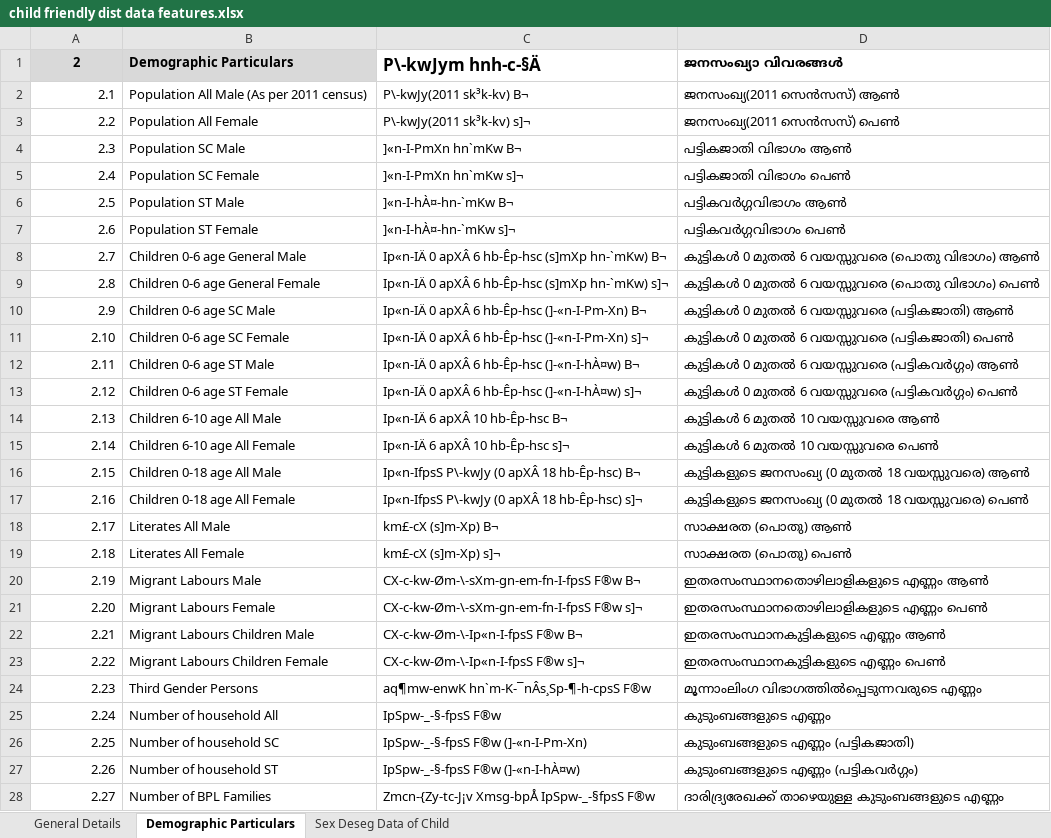
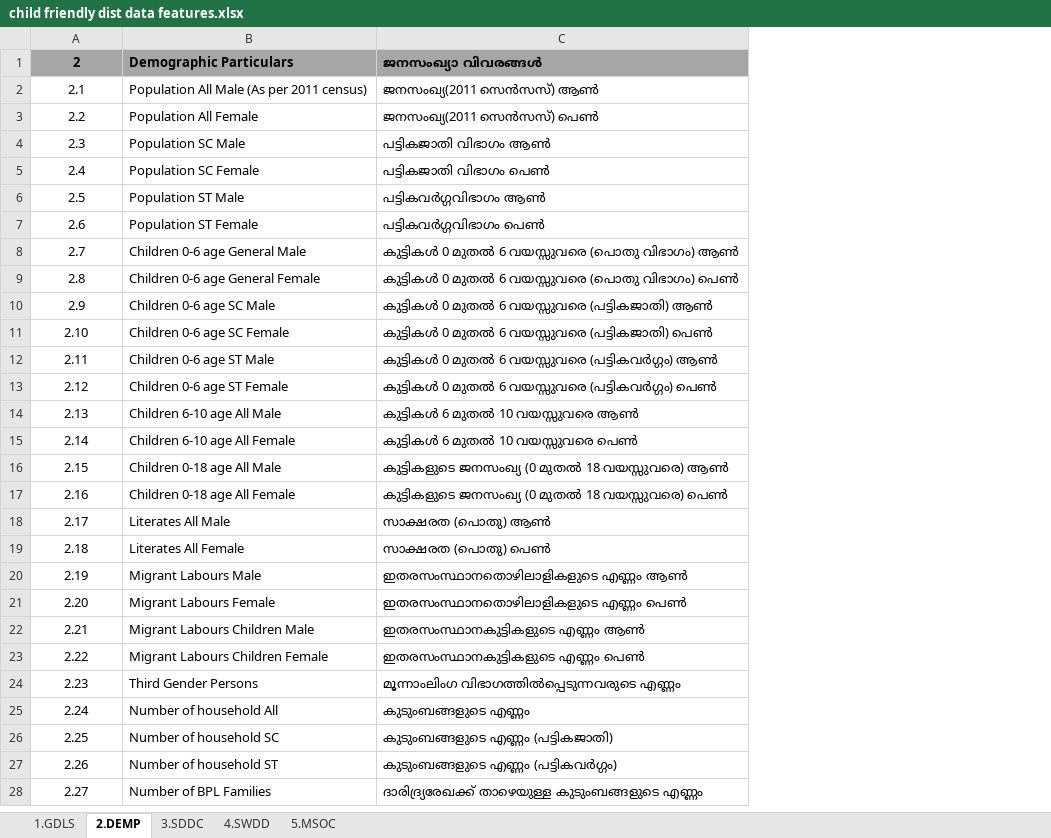
Before and after one commit to cfdthrissur/cfdt, an Excel workbook: docs/child friendly dist data features.xlsx, sheet 2.DEMP, drawn as a sheet; values as stored, in another font and other column widths than the file's, no borders; removed rows and columns are numbered as before the commit, all else as after; the diff names each change by its address in the sheet, - before the commit and + after, or states it on an @@ line.

```diff
--- a/docs/child friendly dist data features.xlsx (sheet 2.DEMP)
+++ b/docs/child friendly dist data features.xlsx (sheet 2.DEMP)
-sheet tab: General Details
+sheet tab: 1.GDLS
-sheet tab: Demographic Particulars
+sheet tab: 2.DEMP
-sheet tab: Sex Deseg Data of Child
+sheet tab: 3.SDDC
+sheet tab: 4.SWDD
+sheet tab: 5.MSOC
-column C, rows 1-28: P\-kwJym hnh-c-§Ä | P\-kwJy(2011 sk³k-kv) B¬ | P\-kwJy(2011 sk³k-kv) s]¬ | ]«n-I-PmXn hn`mKw B¬ | ]«n-I-PmXn hn`mKw s]¬ | ]«n-I-hÀ¤-hn-`mKw B¬ | ]«n-I-hÀ¤-hn-`mKw s]¬ | Ip«n-IÄ 0 apXÂ 6 hb-Êp-hsc (s]mXp hn-`mKw) B¬ | Ip«n-IÄ 0 apXÂ 6 hb-Êp-hsc (s]mXp hn-`mKw) s]¬ | Ip«n-IÄ 0 apXÂ 6 hb-Êp-hsc (]-«n-I-Pm-Xn) B¬ | Ip«n-IÄ 0 apXÂ 6 hb-Êp-hsc (]-«n-I-Pm-Xn) s]¬ | Ip«n-IÄ 0 apXÂ 6 hb-Êp-hsc (]-«n-I-hÀ¤w) B¬ | Ip«n-IÄ 0 apXÂ 6 hb-Êp-hsc (]-«n-I-hÀ¤w) s]¬ | Ip«n-IÄ 6 apXÂ 10 hb-Êp-hsc B¬ | Ip«n-IÄ 6 apXÂ 10 hb-Êp-hsc s]¬ | Ip«n-IfpsS P\-kwJy (0 apXÂ 18 hb-Êp-hsc) B¬ | Ip«n-IfpsS P\-kwJy (0 apXÂ 18 hb-Êp-hsc) s]¬ | km£-cX (s]m-Xp) B¬ | km£-cX (s]m-Xp) s]¬ | CX-c-kw-Øm-\-sXm-gn-em-fn-I-fpsS F®w B¬ | CX-c-kw-Øm-\-sXm-gn-em-fn-I-fpsS F®w s]¬ | CX-c-kw-Øm-\-Ip«n-I-fpsS F®w B¬ | CX-c-kw-Øm-\-Ip«n-I-fpsS F®w s]¬ | aq¶mw-enwK hn`m-K-¯nÂs¸Sp-¶-h-cpsS F®w | IpSpw-_-§-fpsS F®w | IpSpw-_-§-fpsS F®w (]-«n-I-Pm-Xn) | IpSpw-_-§-fpsS F®w (]-«n-I-hÀ¤w) | Zmcn-{Zy-tc-J¡v Xmsg-bpÅ IpSpw-_-§fpsS F®w
-A1:B1 fill: #D9D9D9
+A1:B1 fill: #A6A6A6
-C1 fill: none
+C1 fill: #A6A6A6
-A2:A28 alignment: right
+A2:A28 alignment: center
```
Also changed, not shown: sheet 1.GDLS, sheet 3.SDDC, 26 other files.
